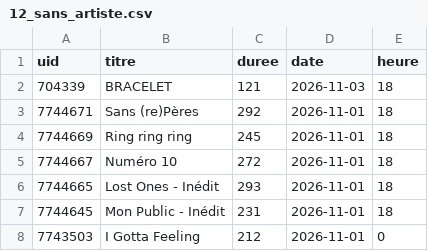
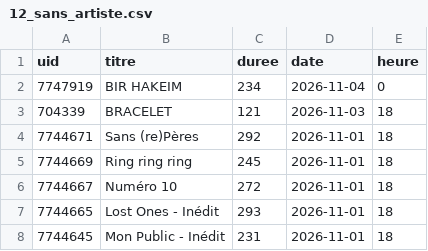
Before and after one commit to gunout/skyrock-monitor, a CSV file: resultats/12_sans_artiste.csv, drawn as a sheet; only a part is shown; the shorter side is filled out with more unchanged rows.

```diff
--- a/resultats/12_sans_artiste.csv
+++ b/resultats/12_sans_artiste.csv
@@ -1,2 +1,3 @@
 uid,titre,duree,date,heure
+7747919,BIR HAKEIM,234,2026-11-04,0
 704339,BRACELET,121,2026-11-03,18
```
Also changed, not shown: resultats/01_top_artistes.csv, resultats/02_top_titres.csv, 15 other files.
